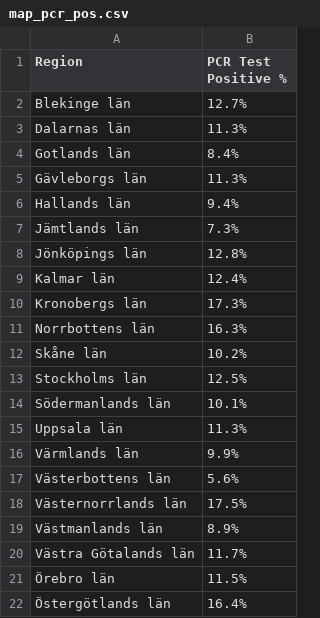
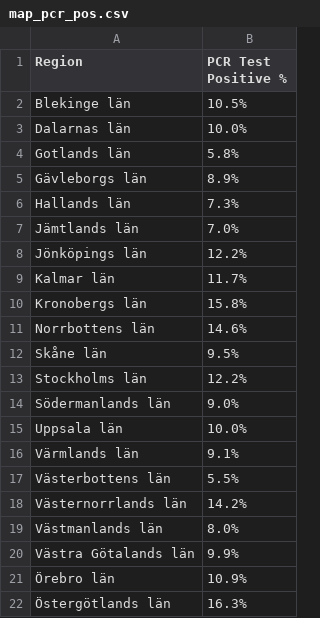
Before and after one commit to covidxix/csvdata, a CSV file: map_pcr_pos.csv, drawn as a sheet.

Commit message:
test data, week 17

```diff
--- a/map_pcr_pos.csv
+++ b/map_pcr_pos.csv
@@ -1,22 +1,22 @@
 Region,PCR Test Positive %
-Blekinge län,12.7%
-Dalarnas län,11.3%
-Gotlands län,8.4%
-Gävleborgs län,11.3%
-Hallands län,9.4%
-Jämtlands län,7.3%
-Jönköpings län,12.8%
-Kalmar län,12.4%
-Kronobergs län,17.3%
-Norrbottens län,16.3%
-Skåne län,10.2%
-Stockholms län,12.5%
-Södermanlands län,10.1%
-Uppsala län,11.3%
-Värmlands län,9.9%
-Västerbottens län,5.6%
-Västernorrlands län,17.5%
-Västmanlands län,8.9%
-Västra Götalands län,11.7%
-Örebro län,11.5%
-Östergötlands län,16.4%
+Blekinge län,10.5%
+Dalarnas län,10.0%
+Gotlands län,5.8%
+Gävleborgs län,8.9%
+Hallands län,7.3%
+Jämtlands län,7.0%
+Jönköpings län,12.2%
+Kalmar län,11.7%
+Kronobergs län,15.8%
+Norrbottens län,14.6%
+Skåne län,9.5%
+Stockholms län,12.2%
+Södermanlands län,9.0%
+Uppsala län,10.0%
+Värmlands län,9.1%
+Västerbottens län,5.5%
+Västernorrlands län,14.2%
+Västmanlands län,8.0%
+Västra Götalands län,9.9%
+Örebro län,10.9%
+Östergötlands län,16.3%
```
Also changed, not shown: map_pcr_tests.csv, map_summary.csv.
